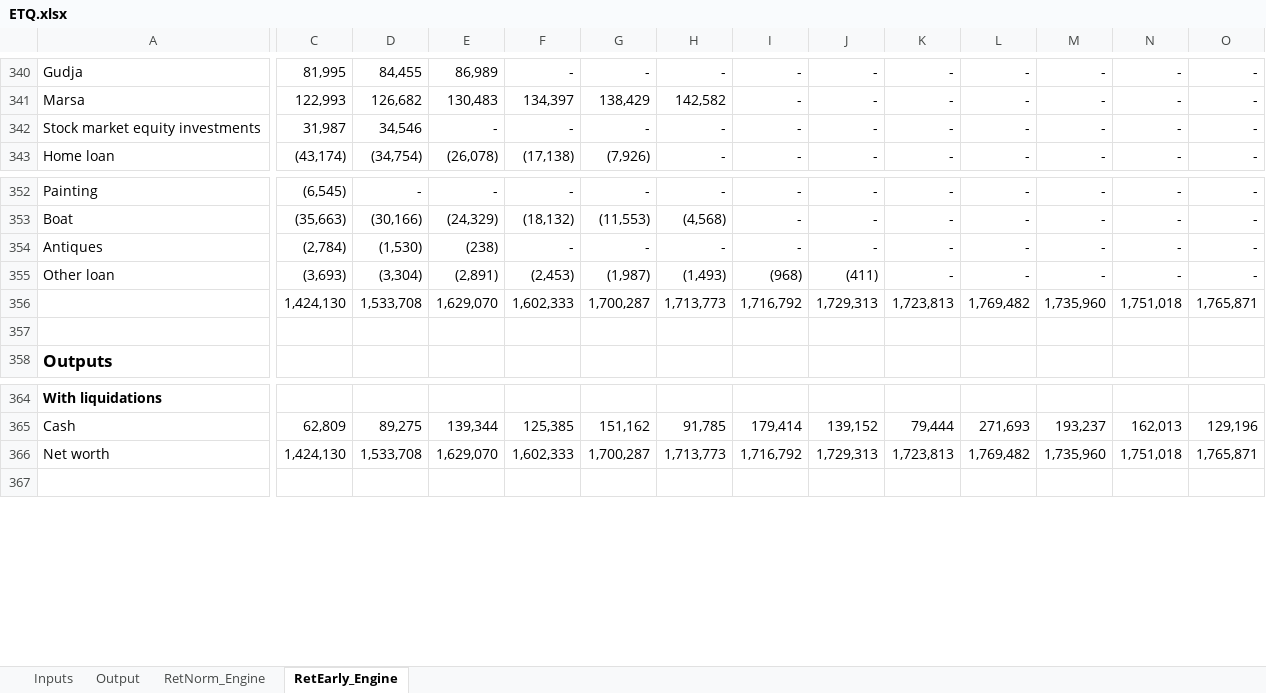
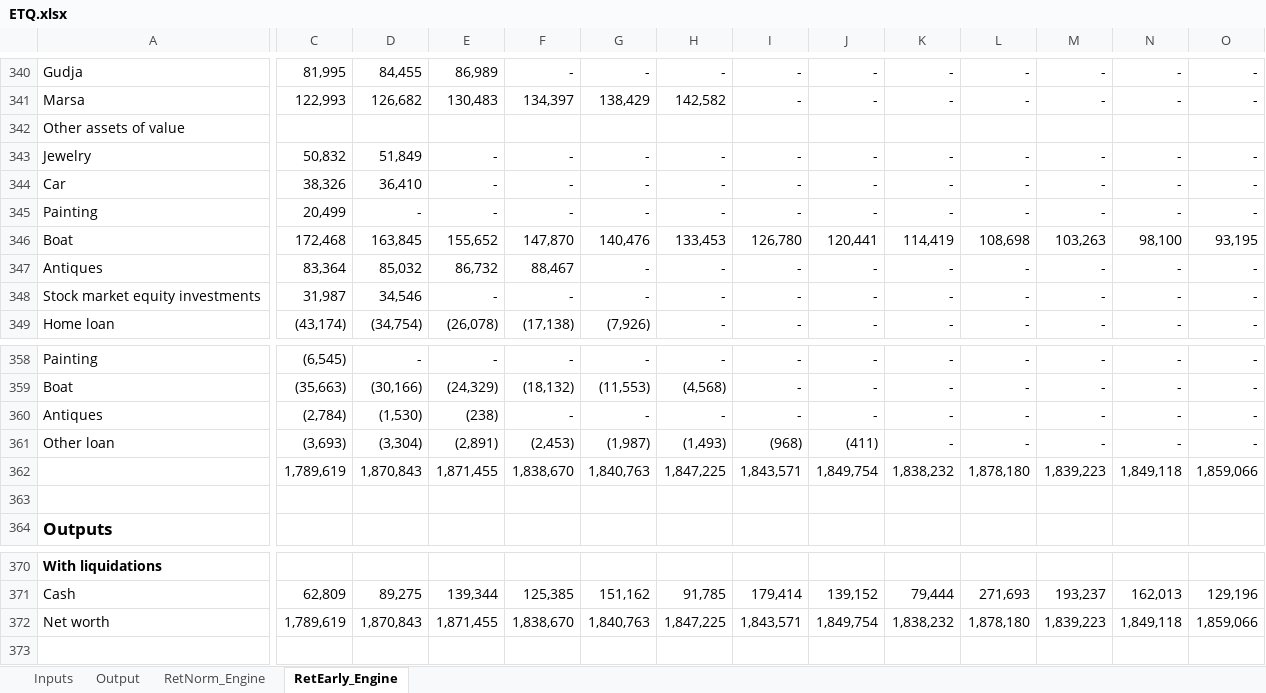
Before and after one commit to kenbonnici/ETQ, an Excel workbook: specs/ETQ.xlsx, sheet RetEarly_Engine, drawn as a sheet; only a part is shown, gaps mark what is left out; values as stored, in another font and other column widths than the file's, no borders; addresses are those after the commit; rows hold the shown columns only; the diff covers the shown part only; the diff names each change by its address in the sheet, - before the commit and + after, or states it on an @@ line.

Commit message:
checkpoint before net worth asset parity

```diff
--- a/specs/ETQ.xlsx (sheet RetEarly_Engine)
+++ b/specs/ETQ.xlsx (sheet RetEarly_Engine)
+row 342: Other assets of value
+row 343: Jewelry | 50,832 | 51,849 | - | - | - | - | - | - | - | - | - | - | -
+row 344: Car | 38,326 | 36,410 | - | - | - | - | - | - | - | - | - | - | -
+row 345: Painting | 20,499 | - | - | - | - | - | - | - | - | - | - | - | -
+row 346: Boat | 172,468 | 163,845 | 155,652 | 147,870 | 140,476 | 133,453 | 126,780 | 120,441 | 114,419 | 108,698 | 103,263 | 98,100 | 93,195
+row 347: Antiques | 83,364 | 85,032 | 86,732 | 88,467 | - | - | - | - | - | - | - | - | -
-C362: 1,424,130
+C362: 1,789,619
-D362: 1,533,708
+D362: 1,870,843
-E362: 1,629,070
+E362: 1,871,455
-F362: 1,602,333
+F362: 1,838,670
-G362: 1,700,287
+G362: 1,840,763
-H362: 1,713,773
+H362: 1,847,225
-I362: 1,716,792
+I362: 1,843,571
-J362: 1,729,313
+J362: 1,849,754
-K362: 1,723,813
+K362: 1,838,232
-L362: 1,769,482
+L362: 1,878,180
-M362: 1,735,960
+M362: 1,839,223
-N362: 1,751,018
+N362: 1,849,118
-O362: 1,765,871
+O362: 1,859,066
-C372: 1,424,130
+C372: 1,789,619
-D372: 1,533,708
+D372: 1,870,843
-E372: 1,629,070
+E372: 1,871,455
-F372: 1,602,333
+F372: 1,838,670
-G372: 1,700,287
+G372: 1,840,763
-H372: 1,713,773
+H372: 1,847,225
-I372: 1,716,792
+I372: 1,843,571
-J372: 1,729,313
+J372: 1,849,754
-K372: 1,723,813
+K372: 1,838,232
-L372: 1,769,482
+L372: 1,878,180
-M372: 1,735,960
+M372: 1,839,223
-N372: 1,751,018
+N372: 1,849,118
-O372: 1,765,871
+O372: 1,859,066
```
Also changed, not shown: 31 edited cells elsewhere in this sheet, sheet RetNorm_Engine, formulas that keep their value, charts or pictures.
